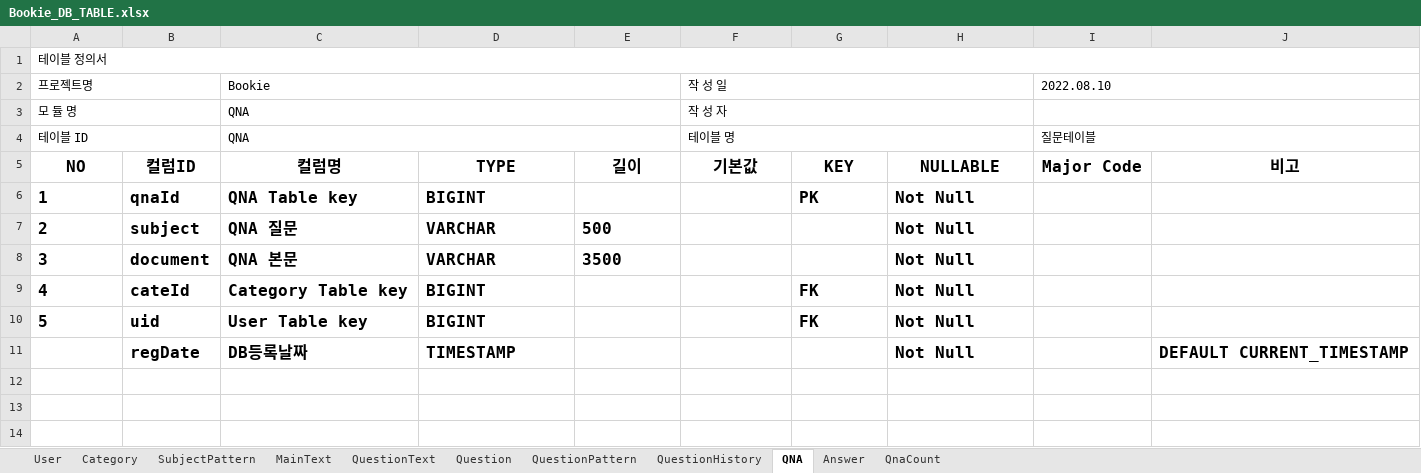
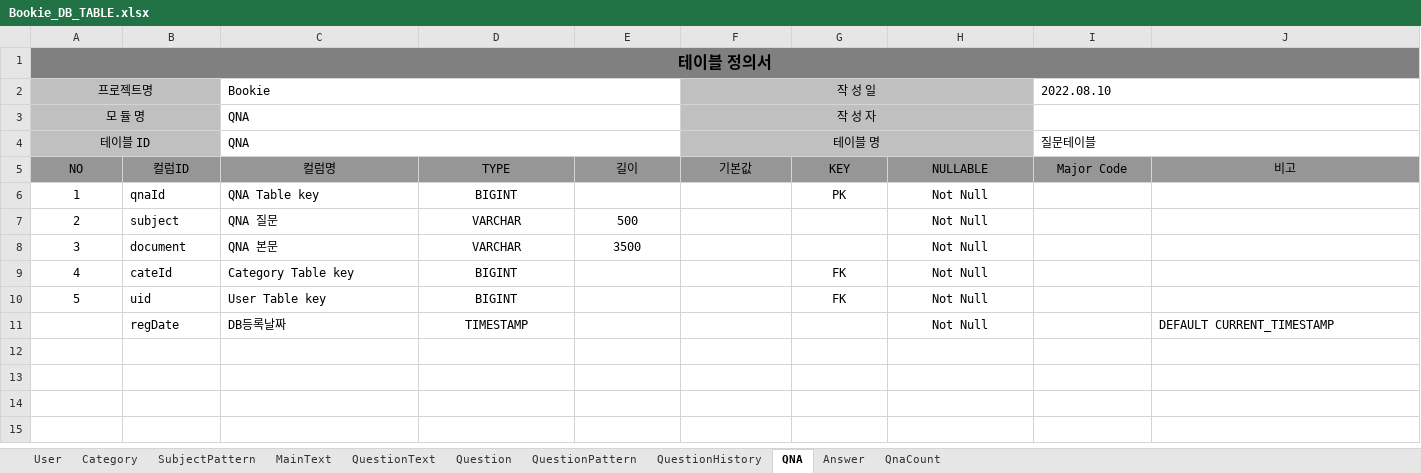
Before and after one commit to nahxx/bookie, an Excel workbook: bookie/etc/Bookie_DB_TABLE.xlsx, sheet QNA, drawn as a sheet; only a part is shown; the shorter side is filled out with more unchanged rows; values as stored, in another font and other column widths than the file's, no borders; the diff covers the shown part only; the diff names each change by its address in the sheet, - before the commit and + after, or states it on an @@ line.

```diff
--- a/bookie/etc/Bookie_DB_TABLE.xlsx (sheet QNA)
+++ b/bookie/etc/Bookie_DB_TABLE.xlsx (sheet QNA)
-A1:A4 alignment: left
+A1:A4 alignment: center
-A1:J1 fill: none
+A1:J1 fill: #808080
-A1 bold: off
+A1 bold: on, text size: larger
-A2:B4 fill: none
+A2:B4 fill: #C0C0C0
-F2:F4 alignment: left
+F2:F4 alignment: center
-F2:H4 fill: none
+F2:H4 fill: #C0C0C0
@@ A5:J5 fill: none → #969696, bold: on → off, text size: smaller @@
-A6:D6 bold: on
+A6:D6 bold: off, text size: smaller
-A6:A10 alignment: left
+A6:A10 alignment: center
-D6 alignment: left
+D6 alignment: center
@@ G6:H6 bold: on → off, text size: smaller, alignment: left → center @@
-A7:E8 bold: on
+A7:E8 bold: off, text size: smaller
-D7:E8 alignment: left
+D7:E8 alignment: center
@@ H7:H8 bold: on → off, text size: smaller, alignment: left → center @@
-A9:D10 bold: on
+A9:D10 bold: off, text size: smaller
-D9:D11 alignment: left
+D9:D11 alignment: center
@@ G9:H10 bold: on → off, text size: smaller, alignment: left → center @@
-B11:D11 bold: on
+B11:D11 bold: off, text size: smaller
@@ H11 bold: on → off, text size: smaller, alignment: left → center @@
-J11 bold: on
+J11 bold: off, text size: smaller
```
Also changed, not shown: cell formats elsewhere in this sheet, sheet Question, sheet User, sheet Category, sheet Answer, sheet QuestionHistory, sheet QuestionText, 4 more sheets, 4 other files.
